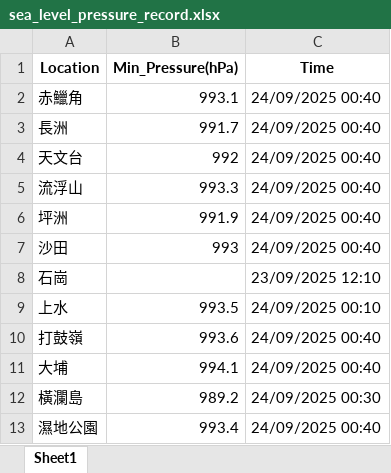
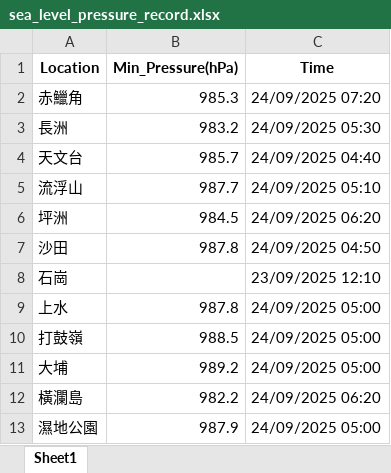
Before and after one commit to yutsz1203/weather-monitoring-system, an Excel workbook: data/typhoon/sea_level_pressure_record.xlsx, sheet Sheet1, drawn as a sheet; values as stored, in another font and other column widths than the file's, no borders; the diff names each change by its address in the sheet, - before the commit and + after, or states it on an @@ line.

```diff
--- a/data/typhoon/sea_level_pressure_record.xlsx (sheet Sheet1)
+++ b/data/typhoon/sea_level_pressure_record.xlsx (sheet Sheet1)
-B2 (Min_Pressure(hPa)): 993.1
+B2 (Min_Pressure(hPa)): 985.3
-C2 (Time): 24/09/2025 00:40
+C2 (Time): 24/09/2025 07:20
-B3 (Min_Pressure(hPa)): 991.7
+B3 (Min_Pressure(hPa)): 983.2
-C3 (Time): 24/09/2025 00:40
+C3 (Time): 24/09/2025 05:30
-B4 (Min_Pressure(hPa)): 992
+B4 (Min_Pressure(hPa)): 985.7
-C4 (Time): 24/09/2025 00:40
+C4 (Time): 24/09/2025 04:40
-B5 (Min_Pressure(hPa)): 993.3
+B5 (Min_Pressure(hPa)): 987.7
-C5 (Time): 24/09/2025 00:40
+C5 (Time): 24/09/2025 05:10
-B6 (Min_Pressure(hPa)): 991.9
+B6 (Min_Pressure(hPa)): 984.5
-C6 (Time): 24/09/2025 00:40
+C6 (Time): 24/09/2025 06:20
-B7 (Min_Pressure(hPa)): 993
+B7 (Min_Pressure(hPa)): 987.8
-C7 (Time): 24/09/2025 00:40
+C7 (Time): 24/09/2025 04:50
-B9 (Min_Pressure(hPa)): 993.5
+B9 (Min_Pressure(hPa)): 987.8
-C9 (Time): 24/09/2025 00:10
+C9 (Time): 24/09/2025 05:00
-B10 (Min_Pressure(hPa)): 993.6
+B10 (Min_Pressure(hPa)): 988.5
-C10:C11 (Time): 24/09/2025 00:40
+C10:C11 (Time): 24/09/2025 05:00
-B11 (Min_Pressure(hPa)): 994.1
+B11 (Min_Pressure(hPa)): 989.2
-B12 (Min_Pressure(hPa)): 989.2
+B12 (Min_Pressure(hPa)): 982.2
-C12 (Time): 24/09/2025 00:30
+C12 (Time): 24/09/2025 06:20
-B13 (Min_Pressure(hPa)): 993.4
+B13 (Min_Pressure(hPa)): 987.9
-C13 (Time): 24/09/2025 00:40
+C13 (Time): 24/09/2025 05:00
```
Also changed, not shown: data/typhoon/tides_record.xlsx, data/typhoon/wind_record.xlsx, 10 other files.
